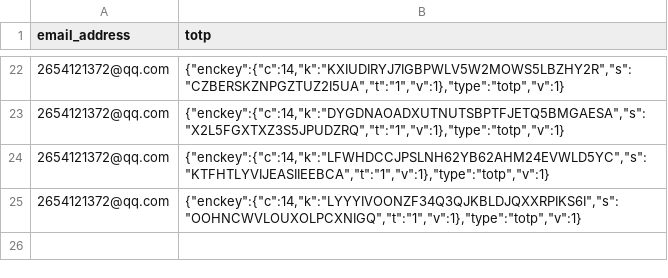
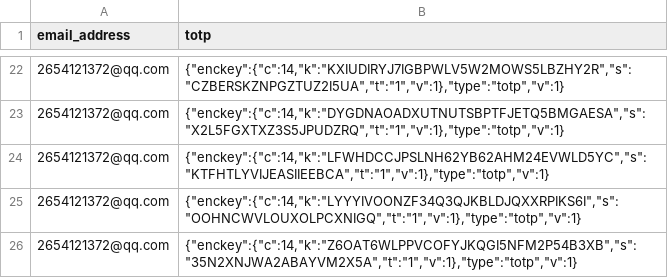
Before and after one commit to WhatEverTheNameIsCommunication/WhateverTheNameIs, a CSV file: whatever/cuc/2FA.csv, drawn as a sheet; only a part is shown, gaps mark what is left out.

Commit message:
方便调试

```diff
--- a/whatever/cuc/2FA.csv
+++ b/whatever/cuc/2FA.csv
@@ -25 +25,2 @@
 2654121372@qq.com,"{""enckey"":{""c"":14,""k"":""LYYYIVOONZF34Q3QJKBLDJQXXRPIKS6I"",""s"":""OOHNCWVLOUXOLPCXNIGQ"",""t"":""1"",""v"":1},""type"":""totp"",""v"":1}"
+2654121372@qq.com,"{""enckey"":{""c"":14,""k"":""Z6OAT6WLPPVCOFYJKQGI5NFM2P54B3XB"",""s"":""35N2XNJWA2ABAYVM2X5A"",""t"":""1"",""v"":1},""type"":""totp"",""v"":1}"
```
